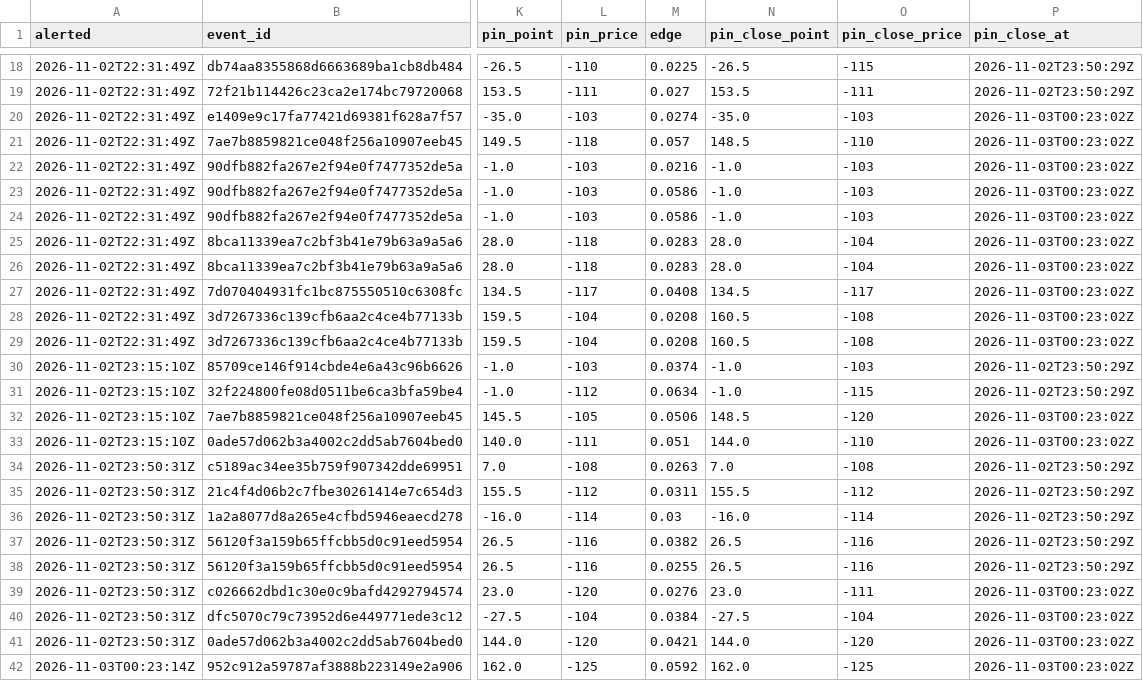
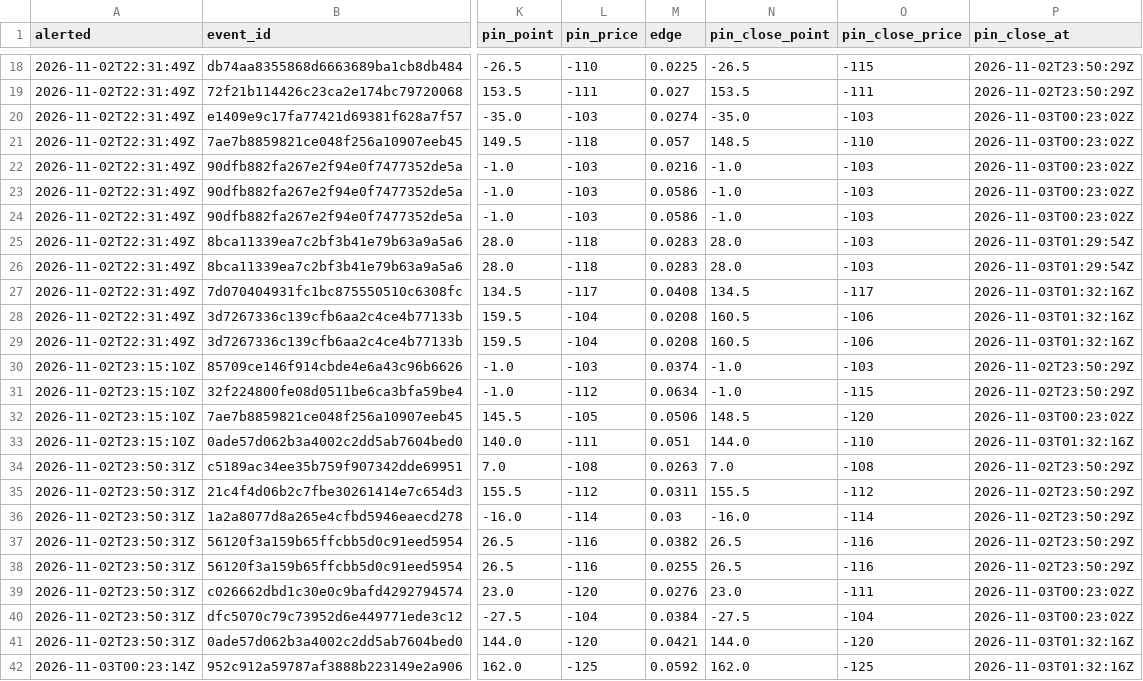
Before and after one commit to psturo77/cbb-data, a CSV file: steam/log.csv, drawn as a sheet; only a part is shown, gaps mark what is left out; the diff names each change by its address in the sheet, - before the commit and + after, or states it on an @@ line.

```diff
--- a/steam/log.csv
+++ b/steam/log.csv
-O25:O26 (pin_close_price): -104
+O25:O26 (pin_close_price): -103
-P25:P26 (pin_close_at): 2026-11-03T00:23:02Z
+P25:P26 (pin_close_at): 2026-11-03T01:29:54Z
-P27:P29 (pin_close_at): 2026-11-03T00:23:02Z
+P27:P29 (pin_close_at): 2026-11-03T01:32:16Z
-O28:O29 (pin_close_price): -108
+O28:O29 (pin_close_price): -106
-P33 (pin_close_at): 2026-11-03T00:23:02Z
+P33 (pin_close_at): 2026-11-03T01:32:16Z
-P41:P42 (pin_close_at): 2026-11-03T00:23:02Z
+P41:P42 (pin_close_at): 2026-11-03T01:32:16Z
```
